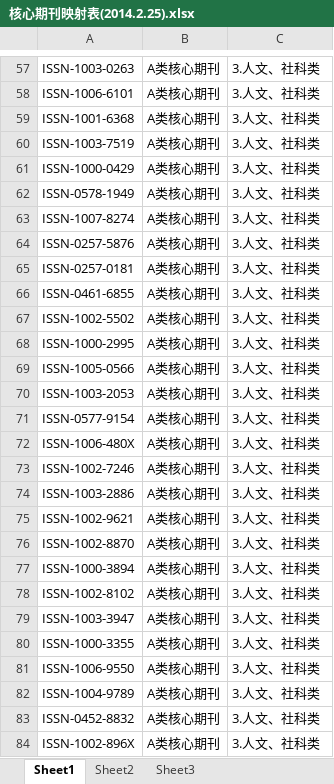
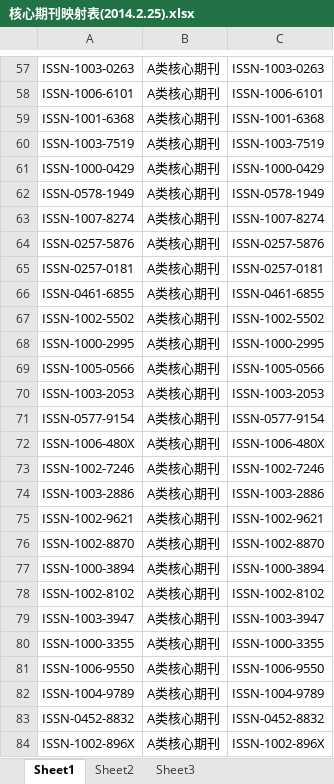
Before and after one commit to mikema90/EAS, an Excel workbook: doc/核心期刊映射表(2014.2.25).xlsx, sheet Sheet1, drawn as a sheet; only a part is shown, gaps mark what is left out; values as stored, in another font and other column widths than the file's, no borders; the diff covers the shown part only; the diff names each change by its address in the sheet, - before the commit and + after, or states it on an @@ line.

```diff
--- a/doc/核心期刊映射表(2014.2.25).xlsx (sheet Sheet1)
+++ b/doc/核心期刊映射表(2014.2.25).xlsx (sheet Sheet1)
-C57: 3.人文、社科类
+C57: ISSN-1003-0263
-C58: 3.人文、社科类
+C58: ISSN-1006-6101
-C59: 3.人文、社科类
+C59: ISSN-1001-6368
-C60: 3.人文、社科类
+C60: ISSN-1003-7519
-C61: 3.人文、社科类
+C61: ISSN-1000-0429
-C62: 3.人文、社科类
+C62: ISSN-0578-1949
-C63: 3.人文、社科类
+C63: ISSN-1007-8274
-C64: 3.人文、社科类
+C64: ISSN-0257-5876
-C65: 3.人文、社科类
+C65: ISSN-0257-0181
-C66: 3.人文、社科类
+C66: ISSN-0461-6855
-C67: 3.人文、社科类
+C67: ISSN-1002-5502
-C68: 3.人文、社科类
+C68: ISSN-1000-2995
-C69: 3.人文、社科类
+C69: ISSN-1005-0566
-C70: 3.人文、社科类
+C70: ISSN-1003-2053
-C71: 3.人文、社科类
+C71: ISSN-0577-9154
-C72: 3.人文、社科类
+C72: ISSN-1006-480X
-C73: 3.人文、社科类
+C73: ISSN-1002-7246
-C74: 3.人文、社科类
+C74: ISSN-1003-2886
-C75: 3.人文、社科类
+C75: ISSN-1002-9621
-C76: 3.人文、社科类
+C76: ISSN-1002-8870
-C77: 3.人文、社科类
+C77: ISSN-1000-3894
-C78: 3.人文、社科类
+C78: ISSN-1002-8102
-C79: 3.人文、社科类
+C79: ISSN-1003-3947
-C80: 3.人文、社科类
+C80: ISSN-1000-3355
-C81: 3.人文、社科类
+C81: ISSN-1006-9550
-C82: 3.人文、社科类
+C82: ISSN-1004-9789
-C83: 3.人文、社科类
+C83: ISSN-0452-8832
-C84: 3.人文、社科类
+C84: ISSN-1002-896X
```
Also changed, not shown: 367 edited cells elsewhere in this sheet, 3 other files.
